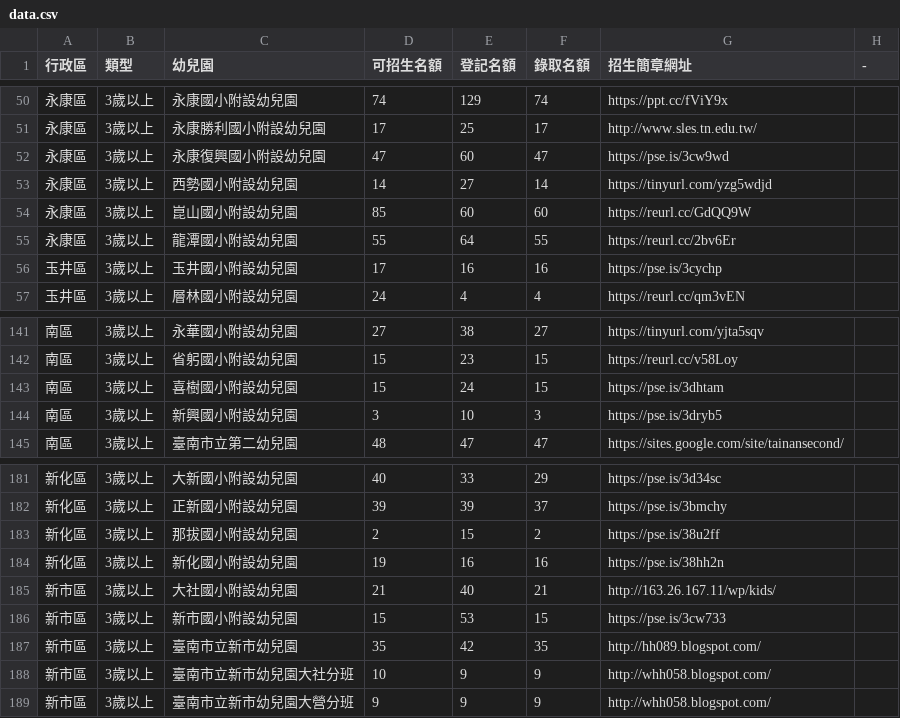
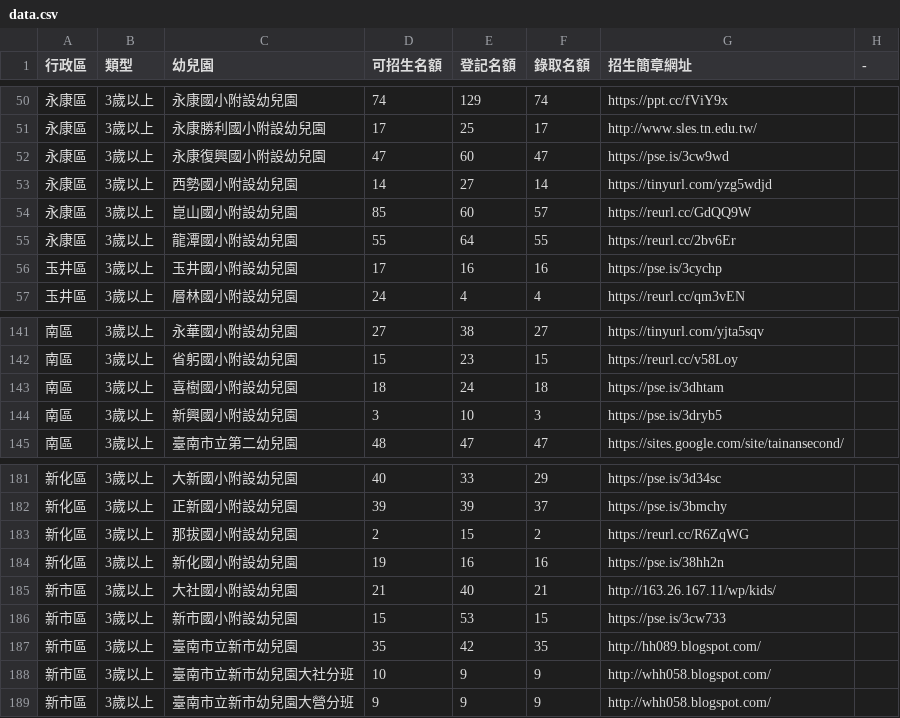
Before and after one commit to kiang/kid.tn.edu.tw, a CSV file: data/2021/data.csv, drawn as a sheet; only a part is shown, gaps mark what is left out.

```diff
--- a/data/2021/data.csv
+++ b/data/2021/data.csv
@@ -53,3 +53,3 @@
 永康區,3歲以上,西勢國小附設幼兒園,14,27,14,https://tinyurl.com/yzg5wdjd,
-永康區,3歲以上,崑山國小附設幼兒園,85,60,60,https://reurl.cc/GdQQ9W,
+永康區,3歲以上,崑山國小附設幼兒園,85,60,57,https://reurl.cc/GdQQ9W,
 永康區,3歲以上,龍潭國小附設幼兒園,55,64,55,https://reurl.cc/2bv6Er,
@@ -142,3 +142,3 @@
 "南區 ",3歲以上,省躬國小附設幼兒園,15,23,15,https://reurl.cc/v58Loy,
-"南區 ",3歲以上,喜樹國小附設幼兒園,15,24,15,https://pse.is/3dhtam,
+"南區 ",3歲以上,喜樹國小附設幼兒園,18,24,18,https://pse.is/3dhtam,
 "南區 ",3歲以上,新興國小附設幼兒園,3,10,3,https://pse.is/3dryb5,
@@ -182,3 +182,3 @@
 新化區,3歲以上,正新國小附設幼兒園,39,39,37,https://pse.is/3bmchy,
-新化區,3歲以上,那拔國小附設幼兒園,2,15,2,https://pse.is/38u2ff,
+新化區,3歲以上,那拔國小附設幼兒園,2,15,2,https://reurl.cc/R6ZqWG,
 新化區,3歲以上,新化國小附設幼兒園,19,16,16,https://pse.is/38hh2n,
```
Also changed, not shown: 1 other file.
